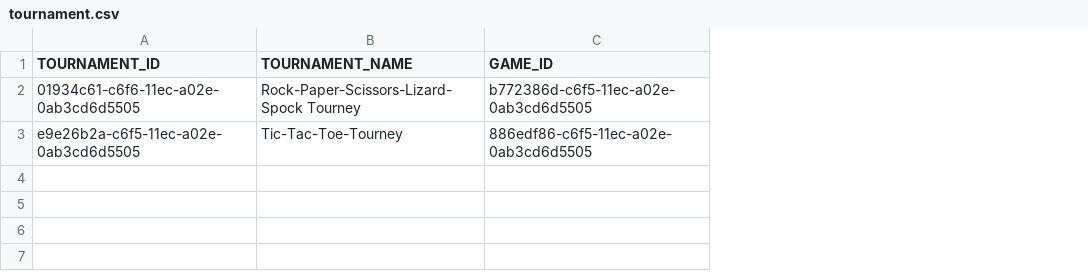
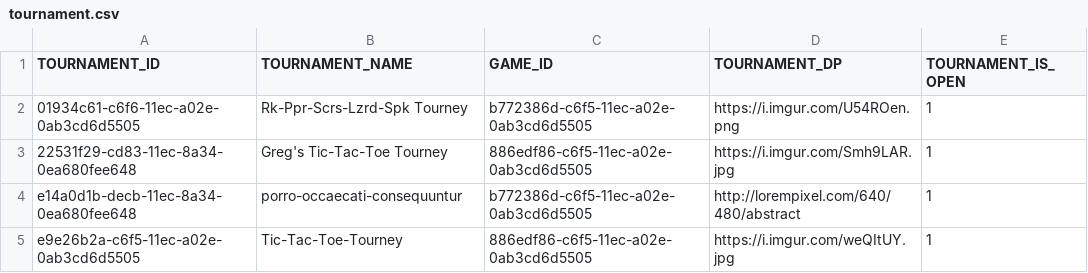
Before and after one commit to MacroHard-Solutions/tournament-server, a CSV file: db-api/schema-backup/tournament.csv, drawn as a sheet; addresses are those after the commit; the diff names each change by its address in the sheet, - before the commit and + after, or states it on an @@ line.

Commit message:
Agent deletion/archiving Backed up data from the database

```diff
--- a/db-api/schema-backup/tournament.csv
+++ b/db-api/schema-backup/tournament.csv
+column D (TOURNAMENT_DP), row 2: https://i.imgur.com/U54ROen.png; row 5: https://i.imgur.com/weQItUY.jpg
+column E (TOURNAMENT_IS_OPEN), row 2: 1; row 5: 1
-B2 (TOURNAMENT_NAME): Rock-Paper-Scissors-Lizard-Spock Tourney
+B2 (TOURNAMENT_NAME): Rk-Ppr-Scrs-Lzrd-Spk Tourney
+row 3: 22531f29-cd83-11ec-8a34-0ea680fee648 | Greg's Tic-Tac-Toe Tourney | 886edf86-c6f5-11ec-a02e-0ab3cd6d5505 | https://i.imgur.com/Smh9LAR.jpg | 1
+row 4: e14a0d1b-decb-11ec-8a34-0ea680fee648 | porro-occaecati-consequuntur | b772386d-c6f5-11ec-a02e-0ab3cd6d5505 | http://lorempixel.com/640/480/abstract | 1
```
Also changed, not shown: db-api/schema-backup/address.csv, db-api/schema-backup/agents.csv, 15 other files.
